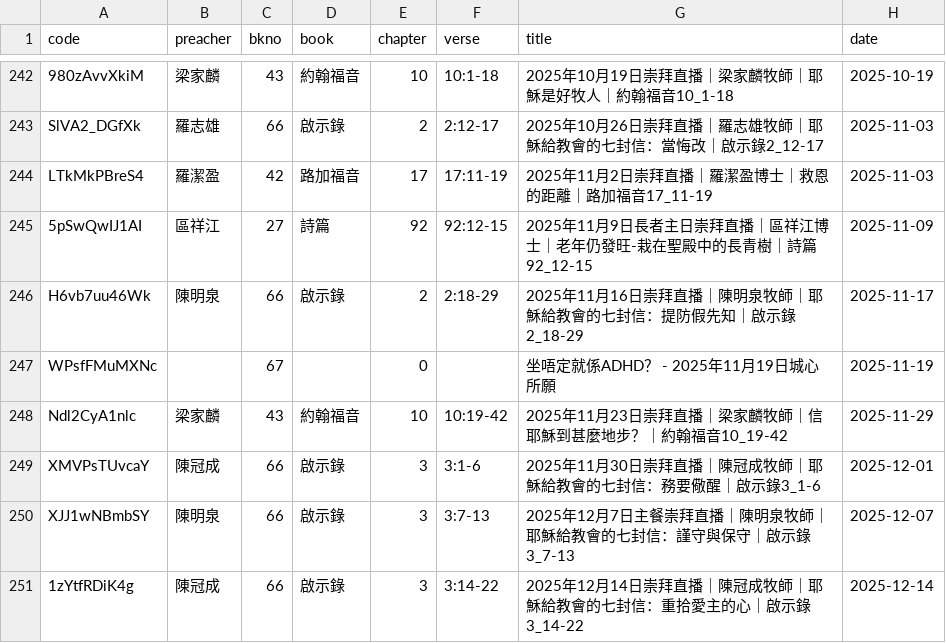
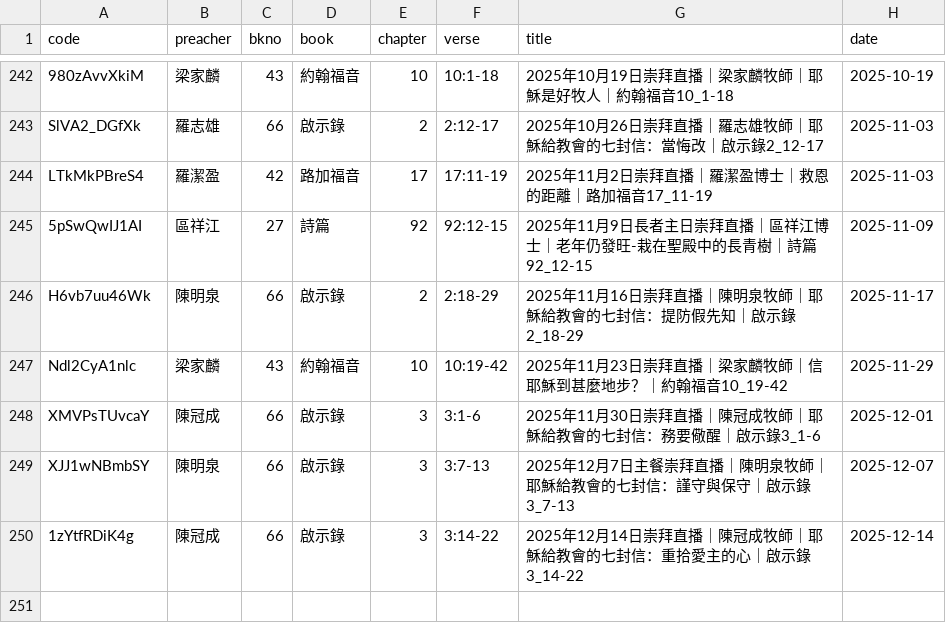
Before and after one commit to michaelchanwahyan/sermon-app, a CSV file: projects/MKBC/index_byt.csv, drawn as a sheet; only a part is shown, gaps mark what is left out.

Commit message:
[bugfix] ACSMHK fix preacher name; MKBC remove irrelevance

```diff
--- a/projects/MKBC/index_byt.csv
+++ b/projects/MKBC/index_byt.csv
@@ -246,3 +246,2 @@ LTkMkPBreS4,羅潔盈,42,路加福音,17,17:11-19,2025年11月2日崇拜直播
 H6vb7uu46Wk,陳明泉,66,啟示錄,2,2:18-29,2025年11月16日崇拜直播｜陳明泉牧師｜耶穌給教會的七封信：提防假先知｜啟示錄2_18-29,2025-11-17
-WPsfFMuMXNc,,67,,0,,坐唔定就係ADHD？ - 2025年11月19日城心所願,2025-11-19
 Ndl2CyA1nlc,梁家麟,43,約翰福音,10,10:19-42,2025年11月23日崇拜直播｜梁家麟牧師｜信耶穌到甚麼地步？｜約翰福音10_19-42,2025-11-29
```
Also changed, not shown: projects/ACSMHK/index_byb.csv, projects/ACSMHK/index_byn.csv, 4 other files.
